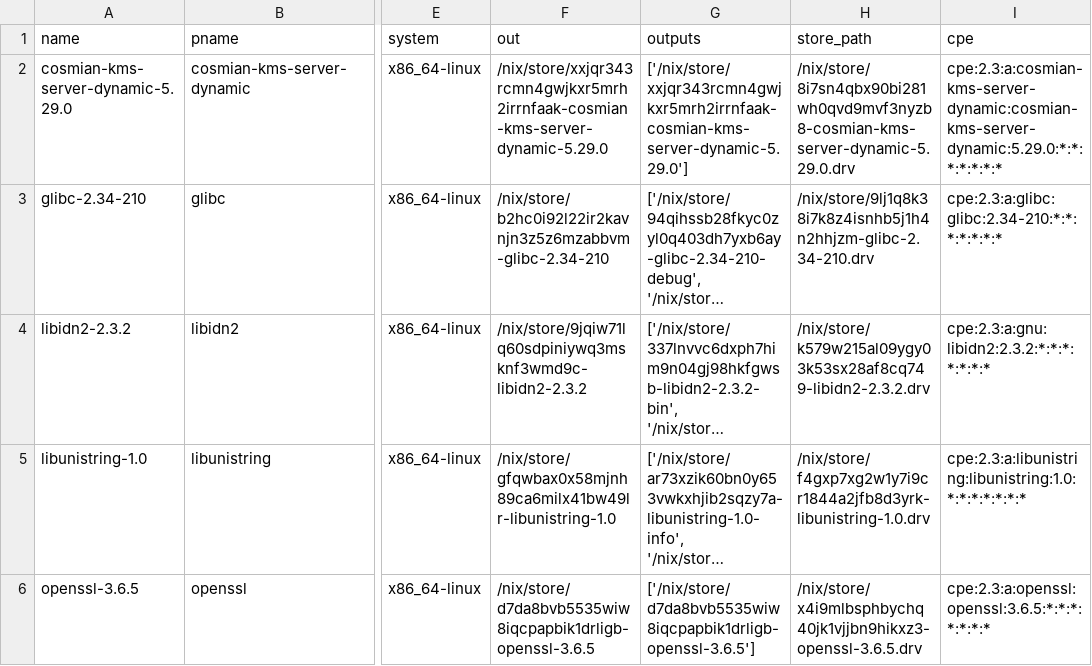
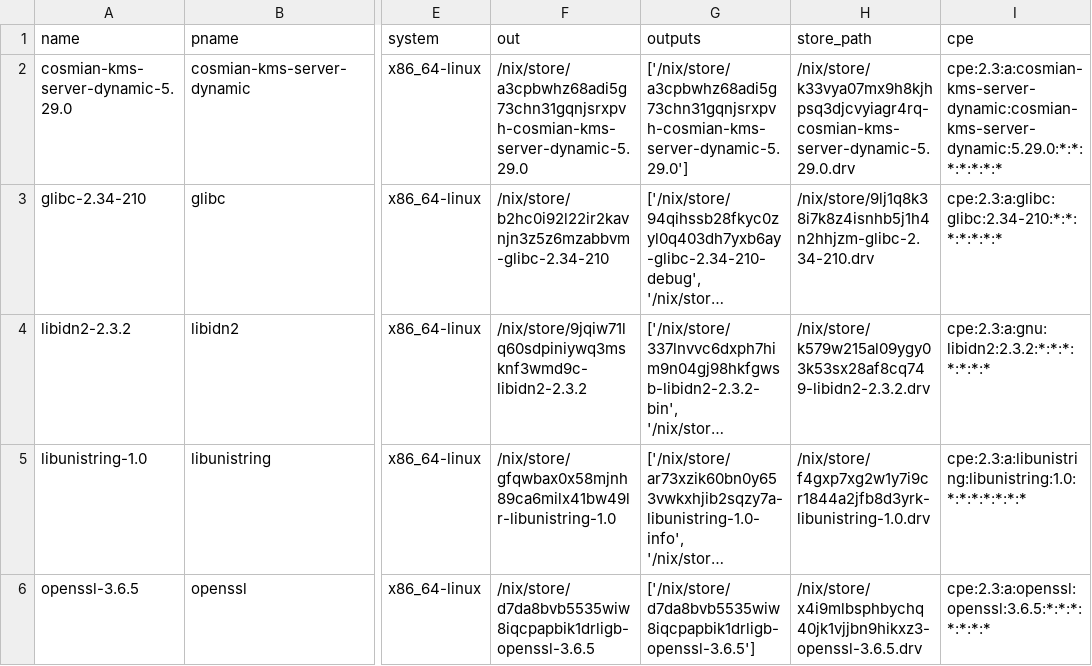
Before and after one commit to Cosmian/kms, a CSV file: sbom/server/fips/dynamic/sbom.csv, drawn as a sheet; only a part is shown, gaps mark what is left out; long unchanged cells end in …; the diff names each change by its address in the sheet, - before the commit and + after, or states it on an @@ line.

```diff
--- a/sbom/server/fips/dynamic/sbom.csv
+++ b/sbom/server/fips/dynamic/sbom.csv
-F2 (out): /nix/store/xxjqr343rcmn4gwjkxr5mrh2irrnfaak-cosmian-kms-server-dynamic-5.29.0
+F2 (out): /nix/store/a3cpbwhz68adi5g73chn31gqnjsrxpvh-cosmian-kms-server-dynamic-5.29.0
-G2 (outputs): ['/nix/store/xxjqr343rcmn4gwjkxr5mrh2irrnfaak-cosmian-kms-server-dynamic-5.29.0']
+G2 (outputs): ['/nix/store/a3cpbwhz68adi5g73chn31gqnjsrxpvh-cosmian-kms-server-dynamic-5.29.0']
-H2 (store_path): /nix/store/8i7sn4qbx90bi281wh0qvd9mvf3nyzb8-cosmian-kms-server-dynamic-5.29.0.drv
+H2 (store_path): /nix/store/k33vya07mx9h8kjhpsq3djcvyiagr4rq-cosmian-kms-server-dynamic-5.29.0.drv
```
Also changed, not shown: sbom/server/fips/static/sbom.csv, sbom/server/non-fips/dynamic/sbom.csv, 25 other files.
